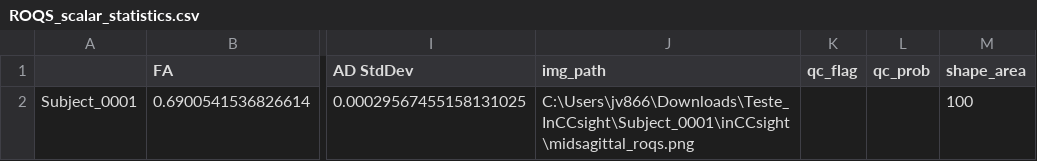
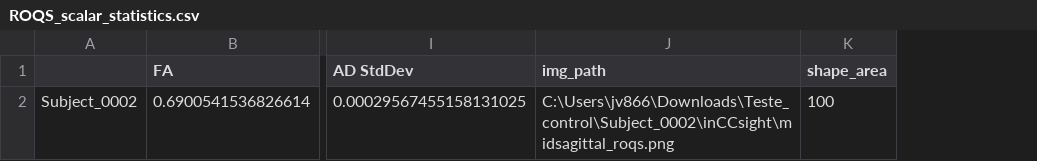
Before and after one commit to Archesz/inCCsight, a CSV file: methods/csvs/ROQS_scalar_statistics.csv, drawn as a sheet; only a part is shown, gaps mark what is left out; removed rows and columns are numbered as before the commit, all else as after; the diff names each change by its address in the sheet, - before the commit and + after, or states it on an @@ line.

```diff
--- a/methods/csvs/ROQS_scalar_statistics.csv
+++ b/methods/csvs/ROQS_scalar_statistics.csv
-column A, row 2: Subject_0001
+column A, row 2: Subject_0002
-column K (qc_flag), empty
-column L (qc_prob), empty
-J2 (img_path): C:\Users\jv866\Downloads\Teste_InCCsight\Subject_0001\inCCsight\midsagittal_roqs.png
+J2 (img_path): C:\Users\jv866\Downloads\Teste_control\Subject_0002\inCCsight\midsagittal_roqs.png
```
Also changed, not shown: methods/csvs/ROQS_scalar_midlines.csv, methods/csvs/Watershed_scalar_midlines.csv, 48 other files.
